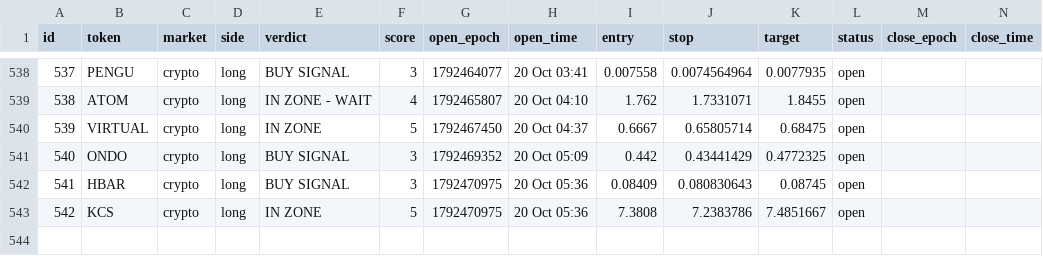
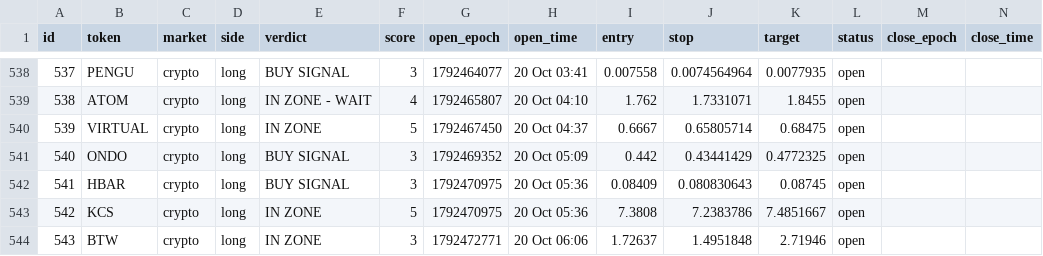
Before and after one commit to 4MonkeyAlertZone/Scanner, a CSV file: paper_trades.csv, drawn as a sheet; only a part is shown, gaps mark what is left out; rows hold the shown columns only; the diff names each change by its address in the sheet, - before the commit and + after, or states it on an @@ line.

```diff
--- a/paper_trades.csv
+++ b/paper_trades.csv
+row 544: 543 | BTW | crypto | long | IN ZONE | 3 | 1792472771 | 20 Oct 06:06 | 1.72637 | 1.4951848 | 2.71946 | open
```
Also changed, not shown: signals.csv.
